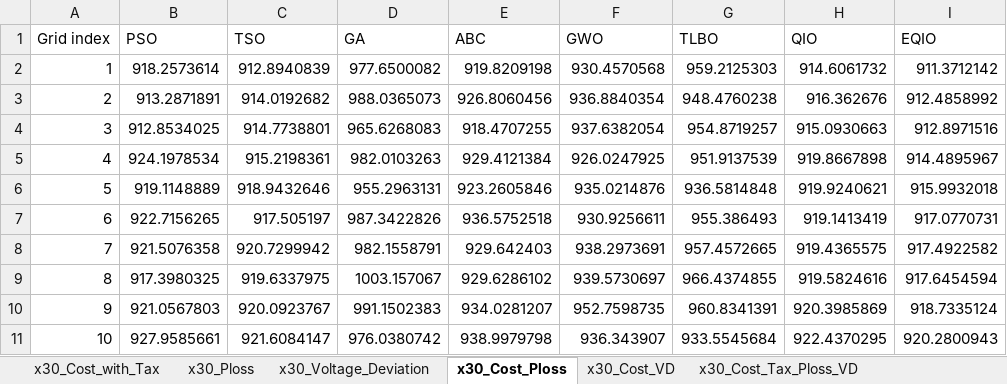
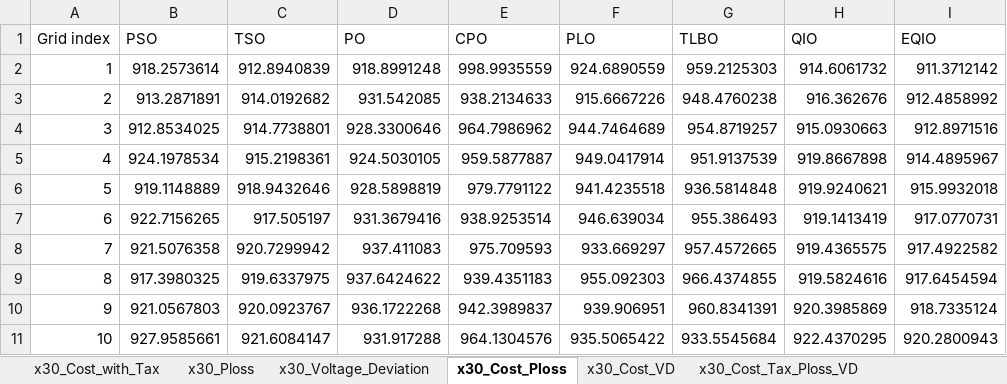
Before and after one commit to Lincaxiao/EQIO_revise, an Excel workbook: Random_IEEE30/IEEE30_random_Result.xlsx, sheet x30_Cost_Ploss, drawn as a sheet; only a part is shown; values as stored, in another font and other column widths than the file's, no borders; the diff covers the shown part only; the diff names each change by its address in the sheet, - before the commit and + after, or states it on an @@ line.

```diff
--- a/Random_IEEE30/IEEE30_random_Result.xlsx (sheet x30_Cost_Ploss)
+++ b/Random_IEEE30/IEEE30_random_Result.xlsx (sheet x30_Cost_Ploss)
-D1: GA
+D1: PO
-E1: ABC
+E1: CPO
-F1: GWO
+F1: PLO
-D2 (PO): 977.6500082
+D2 (PO): 918.8991248
-E2 (CPO): 919.8209198
+E2 (CPO): 998.9935559
-F2 (PLO): 930.4570568
+F2 (PLO): 924.6890559
-D3 (PO): 988.0365073
+D3 (PO): 931.542085
-E3 (CPO): 926.8060456
+E3 (CPO): 938.2134633
-F3 (PLO): 936.8840354
+F3 (PLO): 915.6667226
-D4 (PO): 965.6268083
+D4 (PO): 928.3300646
-E4 (CPO): 918.4707255
+E4 (CPO): 964.7986962
-F4 (PLO): 937.6382054
+F4 (PLO): 944.7464689
-D5 (PO): 982.0103263
+D5 (PO): 924.5030105
-E5 (CPO): 929.4121384
+E5 (CPO): 959.5877887
-F5 (PLO): 926.0247925
+F5 (PLO): 949.0417914
-D6 (PO): 955.2963131
+D6 (PO): 928.5898819
-E6 (CPO): 923.2605846
+E6 (CPO): 979.7791122
-F6 (PLO): 935.0214876
+F6 (PLO): 941.4235518
-D7 (PO): 987.3422826
+D7 (PO): 931.3679416
-E7 (CPO): 936.5752518
+E7 (CPO): 938.9253514
-F7 (PLO): 930.9256611
+F7 (PLO): 946.639034
-D8 (PO): 982.1558791
+D8 (PO): 937.411083
-E8 (CPO): 929.642403
+E8 (CPO): 975.709593
-F8 (PLO): 938.2973691
+F8 (PLO): 933.669297
-D9 (PO): 1003.157067
+D9 (PO): 937.6424622
-E9 (CPO): 929.6286102
+E9 (CPO): 939.4351183
-F9 (PLO): 939.5730697
+F9 (PLO): 955.092303
-D10 (PO): 991.1502383
+D10 (PO): 936.1722268
-E10 (CPO): 934.0281207
+E10 (CPO): 942.3989837
-F10 (PLO): 952.7598735
+F10 (PLO): 939.906951
-D11 (PO): 976.0380742
+D11 (PO): 931.917288
-E11 (CPO): 938.9979798
+E11 (CPO): 964.1304576
-F11 (PLO): 936.343907
+F11 (PLO): 935.5065422
```
Also changed, not shown: 270 edited cells elsewhere in this sheet, sheet x30_Cost_Tax_Ploss_VD, sheet x30_Ploss, sheet x30_Cost_VD, sheet x30_Voltage_Deviation, sheet x30_Cost_with_Tax, Random_IEEE30/IEEE30_Rank_Data.xlsx, 2 other files.
